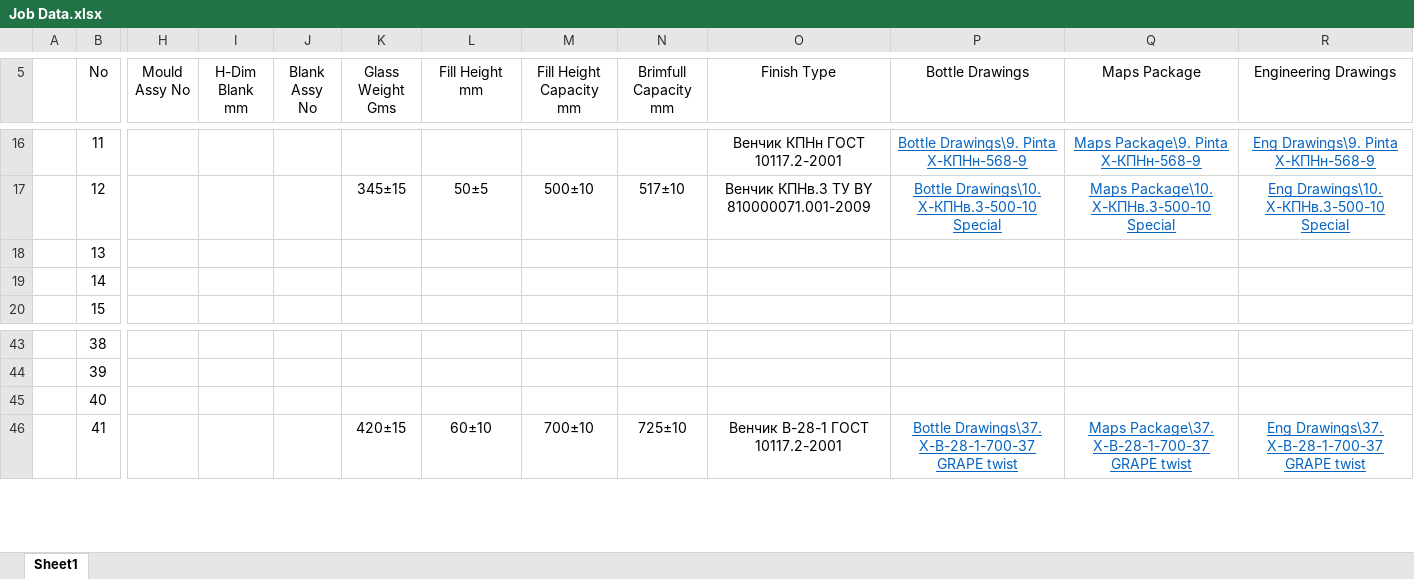
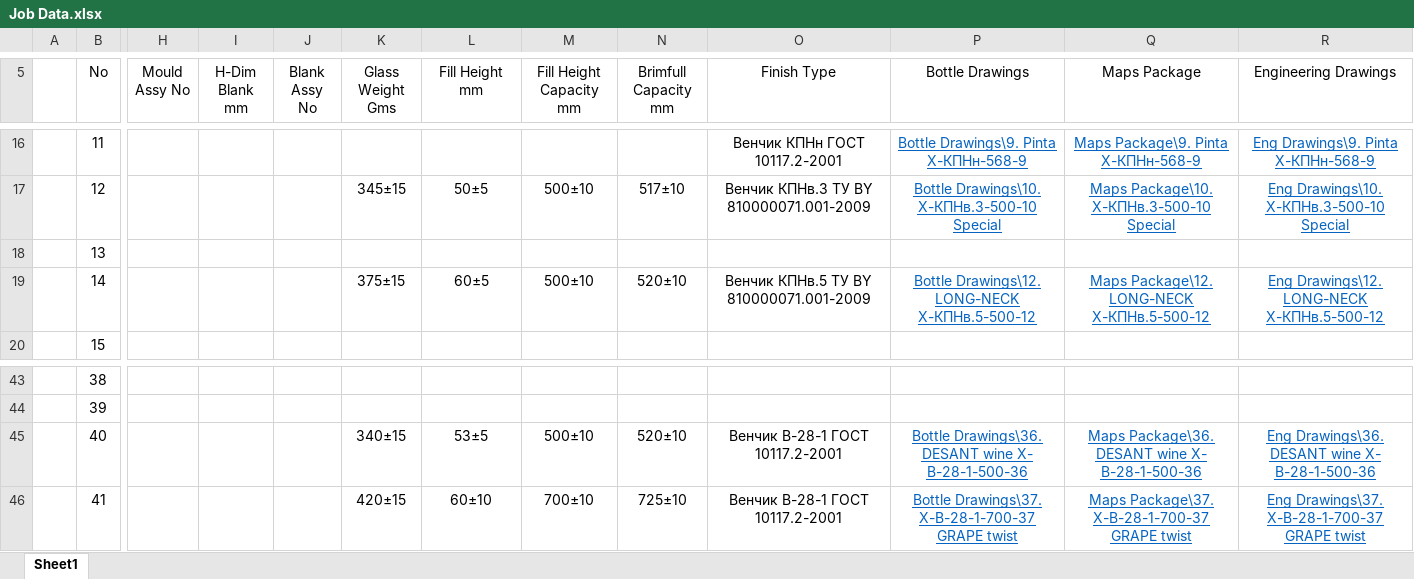
Before and after one commit to AliaksandrHaurylenka/job, an Excel workbook: Job Data.xlsx, sheet Sheet1, drawn as a sheet; only a part is shown, gaps mark what is left out; values as stored, in another font and other column widths than the file's, no borders; the diff names each change by its address in the sheet, - before the commit and + after, or states it on an @@ line.

Commit message:
long-neck

```diff
--- a/Job Data.xlsx (sheet Sheet1)
+++ b/Job Data.xlsx (sheet Sheet1)
-K19 (Glass Weight Gms): (empty)
+K19 (Glass Weight Gms): 375±15
-L19 (Fill Height mm): (empty)
+L19 (Fill Height mm): 60±5
-M19 (Fill Height Capacity mm): (empty)
+M19 (Fill Height Capacity mm): 500±10
-N19 (Brimfull Capacity mm): (empty)
+N19 (Brimfull Capacity mm): 520±10
-O19 (Finish Type): (empty)
+O19 (Finish Type): Венчик КПНв.5 ТУ BY 810000071.001-2009
-P19 (Bottle Drawings): (empty)
+P19 (Bottle Drawings): Bottle Drawings\12. LONG-NECK Х-КПНв.5-500-12
-Q19 (Maps Package): (empty)
+Q19 (Maps Package): Maps Package\12. LONG-NECK Х-КПНв.5-500-12
-R19 (Engineering Drawings): (empty)
+R19 (Engineering Drawings): Eng Drawings\12. LONG-NECK Х-КПНв.5-500-12
-K45 (Glass Weight Gms): (empty)
+K45 (Glass Weight Gms): 340±15
-L45 (Fill Height mm): (empty)
+L45 (Fill Height mm): 53±5
-M45 (Fill Height Capacity mm): (empty)
+M45 (Fill Height Capacity mm): 500±10
-N45 (Brimfull Capacity mm): (empty)
+N45 (Brimfull Capacity mm): 520±10
-O45 (Finish Type): (empty)
+O45 (Finish Type): Венчик В-28-1 ГОСТ 10117.2-2001
-P45 (Bottle Drawings): (empty)
+P45 (Bottle Drawings): Bottle Drawings\36. DESANT wine X- В-28-1-500-36
-Q45 (Maps Package): (empty)
+Q45 (Maps Package): Maps Package\36. DESANT wine X- В-28-1-500-36
-R45 (Engineering Drawings): (empty)
+R45 (Engineering Drawings): Eng Drawings\36. DESANT wine X- В-28-1-500-36
```
Also changed, not shown: Высота паллета.xlsx, 16 other files.
